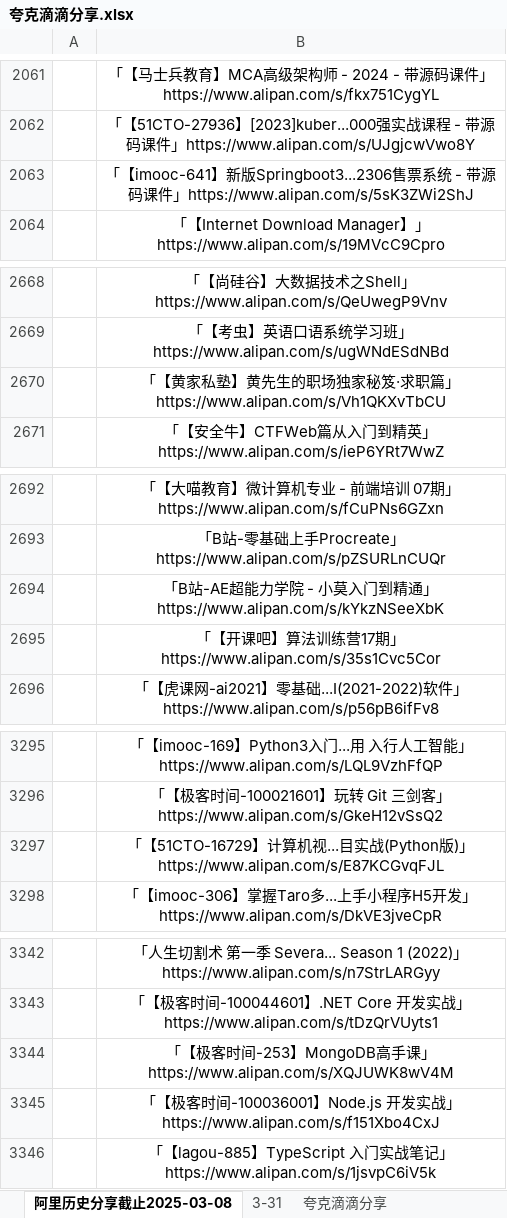
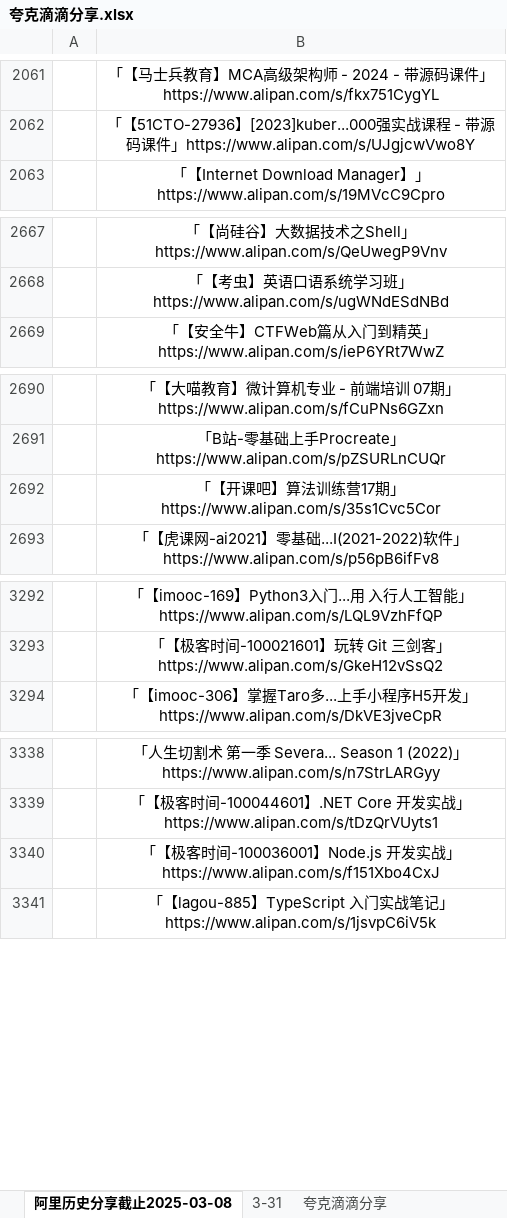
Before and after one commit to mitjavaz/memo, an Excel workbook: .ready/夸克滴滴分享.xlsx, sheet 阿里历史分享截止2025-03-08, drawn as a sheet; only a part is shown, gaps mark what is left out; values as stored, in another font and other column widths than the file's, no borders; the diff names each change by its address in the sheet, - before the commit and + after, or states it on an @@ line.

```diff
--- a/.ready/夸克滴滴分享.xlsx (sheet 阿里历史分享截止2025-03-08)
+++ b/.ready/夸克滴滴分享.xlsx (sheet 阿里历史分享截止2025-03-08)
-row 2063:  | 「【imooc-641】新版Springboot3...2306售票系统 - 带源码课件」https://www.alipan.com/s/5sK3ZWi2ShJ
-row 2670:  | 「【黄家私塾】黄先生的职场独家秘笈·求职篇」https://www.alipan.com/s/Vh1QKXvTbCU
-row 2694:  | 「B站-AE超能力学院 - 小莫入门到精通」https://www.alipan.com/s/kYkzNSeeXbK
-row 3297:  | 「【51CTO-16729】计算机视...目实战(Python版)」https://www.alipan.com/s/E87KCGvqFJL
-row 3344:  | 「【极客时间-253】MongoDB高手课」https://www.alipan.com/s/XQJUWK8wV4M
```
Also changed, not shown: sheet 3-31, sheet 夸克滴滴分享.
